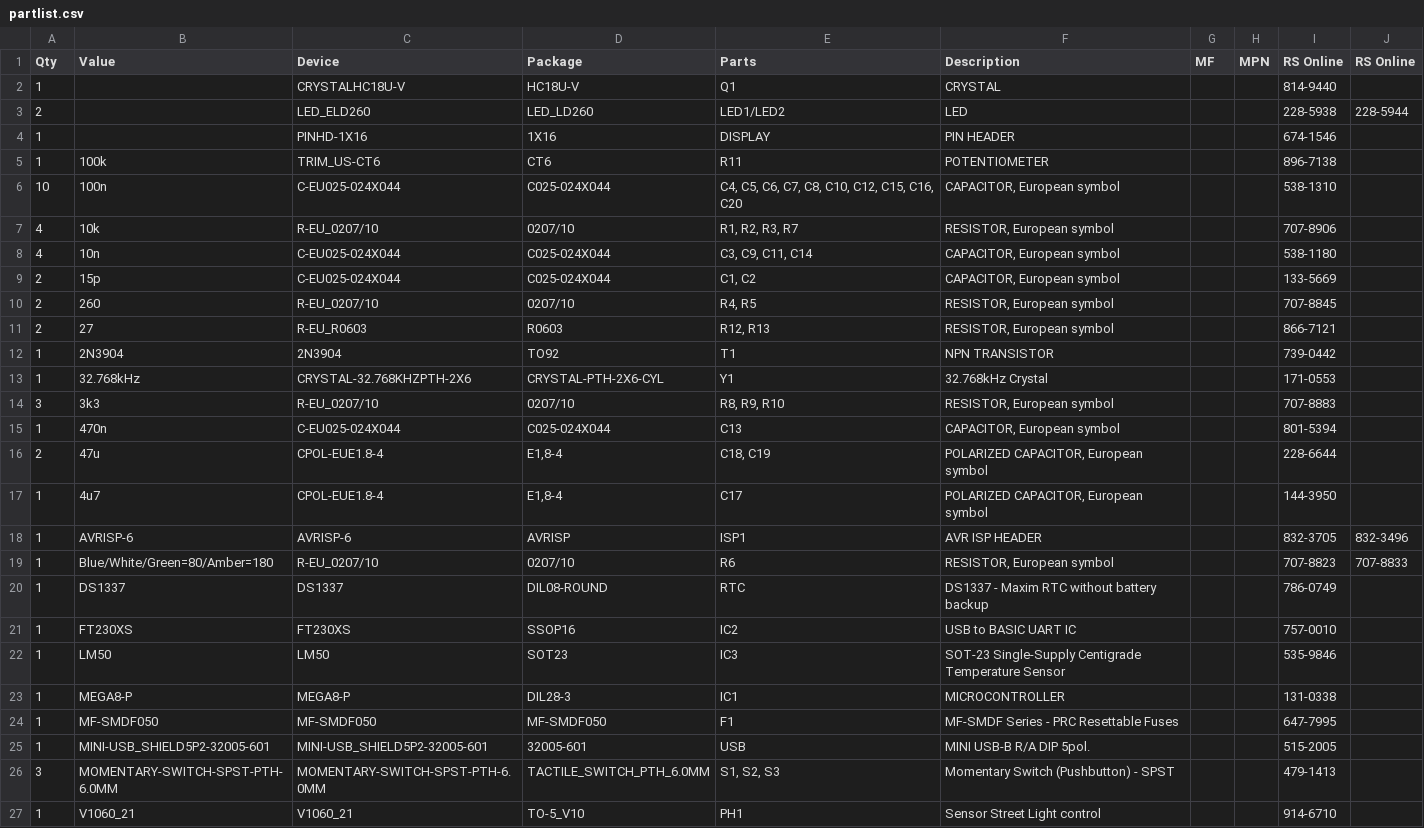
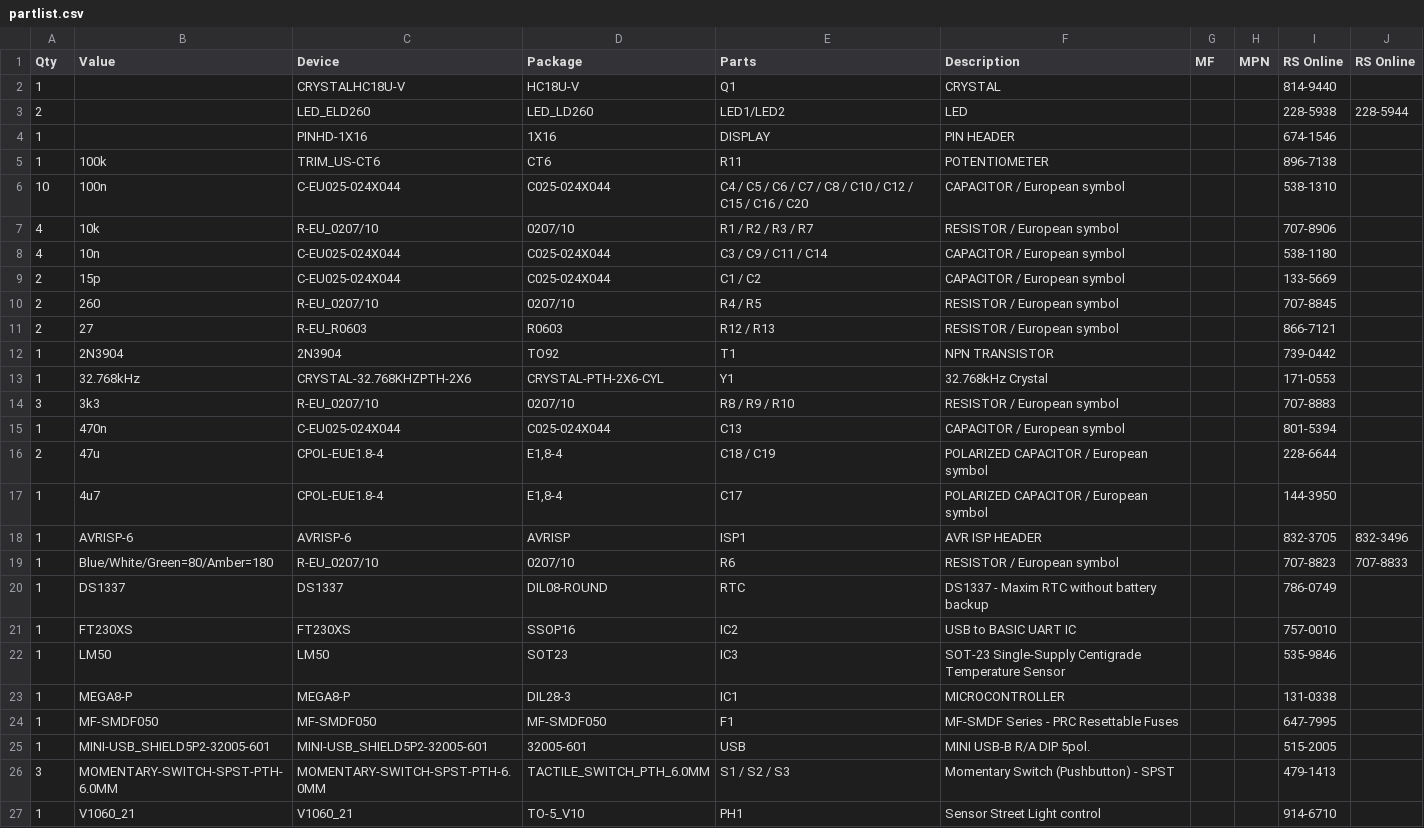
Before and after one commit to sunriax/board, a CSV file: controller/partlist.csv, drawn as a sheet.

Commit message:
Corrected partlist

```diff
--- a/controller/partlist.csv
+++ b/controller/partlist.csv
@@ -5,16 +5,16 @@ Qty;Value;Device;Package;Parts;Description;MF;MPN;RS Online;RS Online
 1;100k;TRIM_US-CT6;CT6;R11;POTENTIOMETER;;;896-7138;
-10;100n;C-EU025-024X044;C025-024X044;C4, C5, C6, C7, C8, C10, C12, C15, C16, C20;CAPACITOR, European symbol;;;538-1310;
-4;10k;R-EU_0207/10;0207/10;R1, R2, R3, R7;RESISTOR, European symbol;;;707-8906;
-4;10n;C-EU025-024X044;C025-024X044;C3, C9, C11, C14;CAPACITOR, European symbol;;;538-1180;
-2;15p;C-EU025-024X044;C025-024X044;C1, C2;CAPACITOR, European symbol;;;133-5669;
-2;260;R-EU_0207/10;0207/10;R4, R5;RESISTOR, European symbol;;;707-8845;
-2;27;R-EU_R0603;R0603;R12, R13;RESISTOR, European symbol;;;866-7121;
+10;100n;C-EU025-024X044;C025-024X044;C4 / C5 / C6 / C7 / C8 / C10 / C12 / C15 / C16 / C20;CAPACITOR / European symbol;;;538-1310;
+4;10k;R-EU_0207/10;0207/10;R1 / R2 / R3 / R7;RESISTOR / European symbol;;;707-8906;
+4;10n;C-EU025-024X044;C025-024X044;C3 / C9 / C11 / C14;CAPACITOR / European symbol;;;538-1180;
+2;15p;C-EU025-024X044;C025-024X044;C1 / C2;CAPACITOR / European symbol;;;133-5669;
+2;260;R-EU_0207/10;0207/10;R4 / R5;RESISTOR / European symbol;;;707-8845;
+2;27;R-EU_R0603;R0603;R12 / R13;RESISTOR / European symbol;;;866-7121;
 1;2N3904;2N3904;TO92;T1;NPN TRANSISTOR;;;739-0442;
 1;32.768kHz;CRYSTAL-32.768KHZPTH-2X6;CRYSTAL-PTH-2X6-CYL;Y1;32.768kHz Crystal;;;171-0553;
-3;3k3;R-EU_0207/10;0207/10;R8, R9, R10;RESISTOR, European symbol;;;707-8883;
-1;470n;C-EU025-024X044;C025-024X044;C13;CAPACITOR, European symbol;;;801-5394;
-2;47u;CPOL-EUE1.8-4;E1,8-4;C18, C19;POLARIZED CAPACITOR, European symbol;;;228-6644;
-1;4u7;CPOL-EUE1.8-4;E1,8-4;C17;POLARIZED CAPACITOR, European symbol;;;144-3950;
+3;3k3;R-EU_0207/10;0207/10;R8 / R9 / R10;RESISTOR / European symbol;;;707-8883;
+1;470n;C-EU025-024X044;C025-024X044;C13;CAPACITOR / European symbol;;;801-5394;
+2;47u;CPOL-EUE1.8-4;E1,8-4;C18 / C19;POLARIZED CAPACITOR / European symbol;;;228-6644;
+1;4u7;CPOL-EUE1.8-4;E1,8-4;C17;POLARIZED CAPACITOR / European symbol;;;144-3950;
 1;AVRISP-6;AVRISP-6;AVRISP;ISP1;AVR ISP HEADER;;;832-3705;832-3496;
-1;Blue/White/Green=80/Amber=180;R-EU_0207/10;0207/10;R6;RESISTOR, European symbol;;;707-8823;707-8833;
+1;Blue/White/Green=80/Amber=180;R-EU_0207/10;0207/10;R6;RESISTOR / European symbol;;;707-8823;707-8833;
 1;DS1337;DS1337;DIL08-ROUND;RTC;DS1337 - Maxim RTC without battery backup;;;786-0749;
@@ -25,3 +25,3 @@ Qty;Value;Device;Package;Parts;Description;MF;MPN;RS Online;RS Online
 1;MINI-USB_SHIELD5P2-32005-601;MINI-USB_SHIELD5P2-32005-601;32005-601;USB;MINI USB-B R/A DIP 5pol.;;;515-2005;
-3;MOMENTARY-SWITCH-SPST-PTH-6.0MM;MOMENTARY-SWITCH-SPST-PTH-6.0MM;TACTILE_SWITCH_PTH_6.0MM;S1, S2, S3;Momentary Switch (Pushbutton) - SPST;;;479-1413;
+3;MOMENTARY-SWITCH-SPST-PTH-6.0MM;MOMENTARY-SWITCH-SPST-PTH-6.0MM;TACTILE_SWITCH_PTH_6.0MM;S1 / S2 / S3;Momentary Switch (Pushbutton) - SPST;;;479-1413;
 1;V1060_21;V1060_21;TO-5_V10;PH1;Sensor Street Light control;;;914-6710;
```
